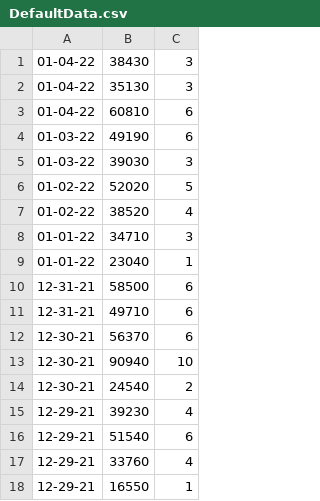
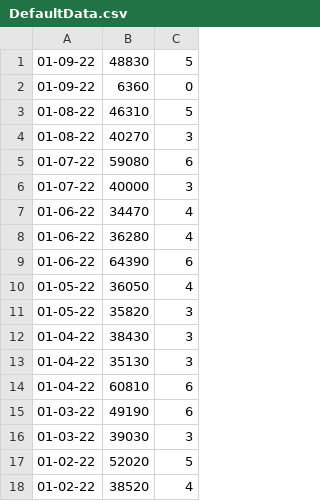
Before and after one commit to apnance/MsScoreminder, a CSV file: Ms Pacman Scoreminder/DefaultData.csv, drawn as a sheet; only a part is shown; the shorter side is filled out with more unchanged rows; the diff names each change by its address in the sheet, - before the commit and + after, or states it on an @@ line.

Commit message:
Update

```diff
--- a/Ms Pacman Scoreminder/DefaultData.csv
+++ b/Ms Pacman Scoreminder/DefaultData.csv
+row 1: 01-09-22 | 48830 | 5
+row 2: 01-09-22 | 6360 | 0
+row 3: 01-08-22 | 46310 | 5
+row 4: 01-08-22 | 40270 | 3
+row 5: 01-07-22 | 59080 | 6
+row 6: 01-07-22 | 40000 | 3
+row 7: 01-06-22 | 34470 | 4
+row 8: 01-06-22 | 36280 | 4
+row 9: 01-06-22 | 64390 | 6
+row 10: 01-05-22 | 36050 | 4
+row 11: 01-05-22 | 35820 | 3
```
